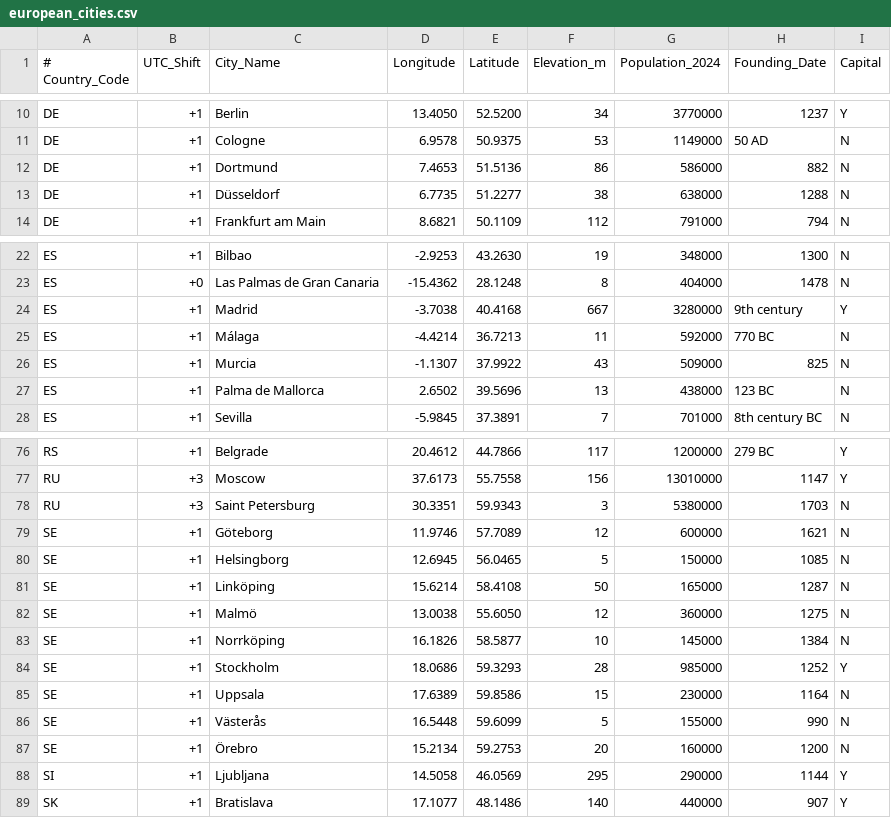
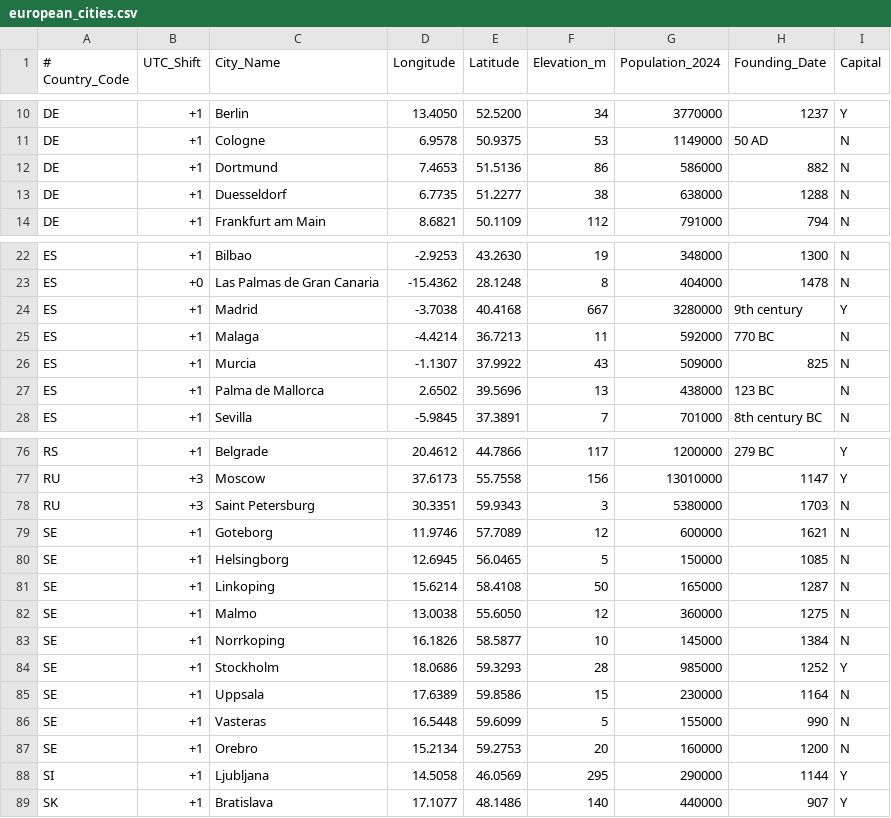
Before and after one commit to fgreil/mitzi-astro, a CSV file: data/european_cities.csv, drawn as a sheet; only a part is shown, gaps mark what is left out.

Commit message:
Removing umlauts from european_cities.csv

```diff
--- a/data/european_cities.csv
+++ b/data/european_cities.csv
@@ -12,3 +12,3 @@ DE,+1,Cologne,6.9578,50.9375,53,1149000,50 AD,N
 DE,+1,Dortmund,7.4653,51.5136,86,586000,882,N
-DE,+1,Düsseldorf,6.7735,51.2277,38,638000,1288,N
+DE,+1,Duesseldorf,6.7735,51.2277,38,638000,1288,N
 DE,+1,Frankfurt am Main,8.6821,50.1109,112,791000,794,N
@@ -24,3 +24,3 @@ ES,+0,Las Palmas de Gran Canaria,-15.4362,28.1248,8,404000,1478,N
 ES,+1,Madrid,-3.7038,40.4168,667,3280000,9th century,Y
-ES,+1,Málaga,-4.4214,36.7213,11,592000,770 BC,N
+ES,+1,Malaga,-4.4214,36.7213,11,592000,770 BC,N
 ES,+1,Murcia,-1.1307,37.9922,43,509000,825,N
@@ -78,11 +78,11 @@ RU,+3,Moscow,37.6173,55.7558,156,13010000,1147,Y
 RU,+3,Saint Petersburg,30.3351,59.9343,3,5380000,1703,N
-SE,+1,Göteborg,11.9746,57.7089,12,600000,1621,N
+SE,+1,Goteborg,11.9746,57.7089,12,600000,1621,N
 SE,+1,Helsingborg,12.6945,56.0465,5,150000,1085,N
-SE,+1,Linköping,15.6214,58.4108,50,165000,1287,N
-SE,+1,Malmö,13.0038,55.6050,12,360000,1275,N
-SE,+1,Norrköping,16.1826,58.5877,10,145000,1384,N
+SE,+1,Linkoping,15.6214,58.4108,50,165000,1287,N
+SE,+1,Malmo,13.0038,55.6050,12,360000,1275,N
+SE,+1,Norrkoping,16.1826,58.5877,10,145000,1384,N
 SE,+1,Stockholm,18.0686,59.3293,28,985000,1252,Y
 SE,+1,Uppsala,17.6389,59.8586,15,230000,1164,N
-SE,+1,Västerås,16.5448,59.6099,5,155000,990,N
-SE,+1,Örebro,15.2134,59.2753,20,160000,1200,N
+SE,+1,Vasteras,16.5448,59.6099,5,155000,990,N
+SE,+1,Orebro,15.2134,59.2753,20,160000,1200,N
 SI,+1,Ljubljana,14.5058,46.0569,295,290000,1144,Y
```
